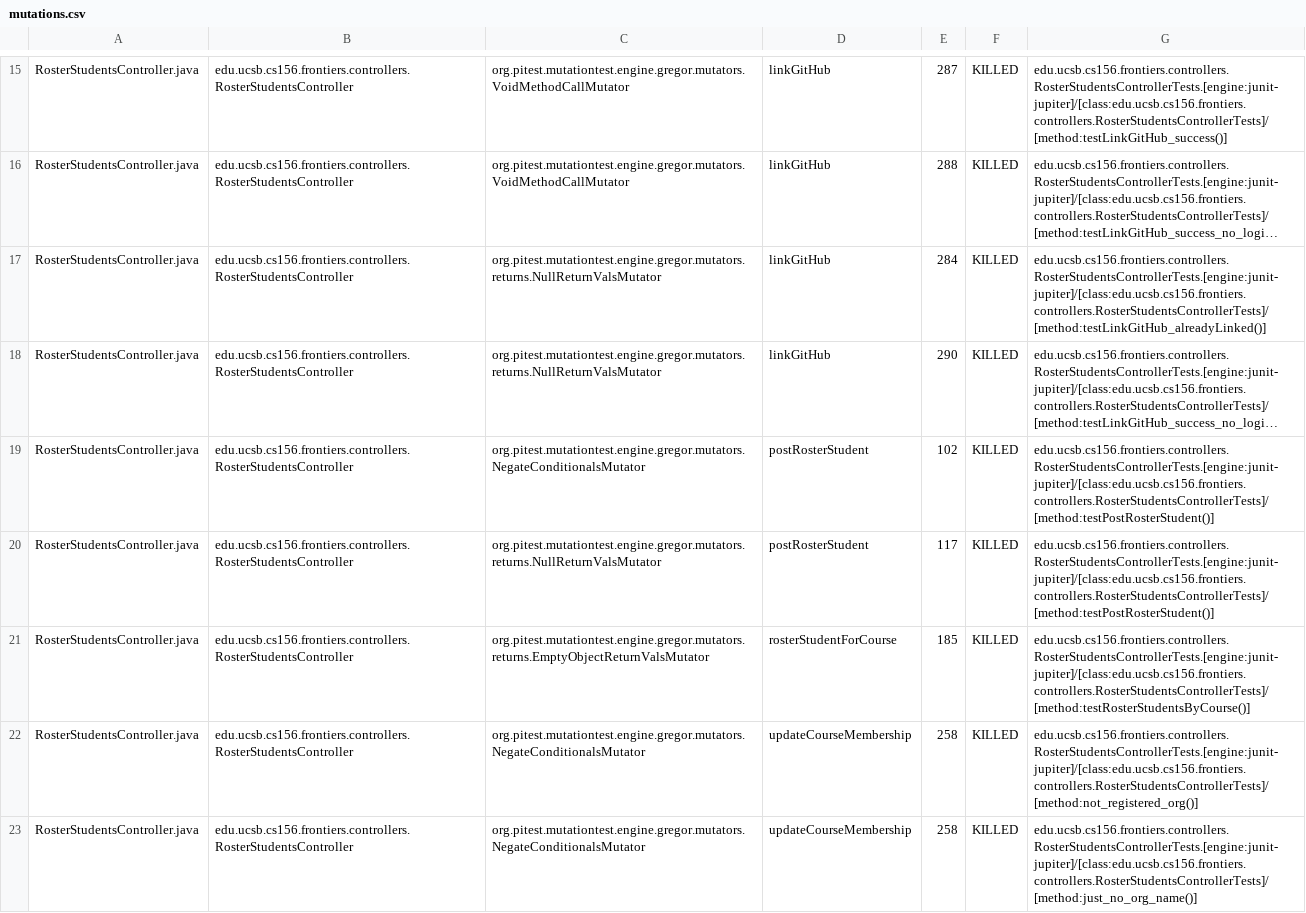
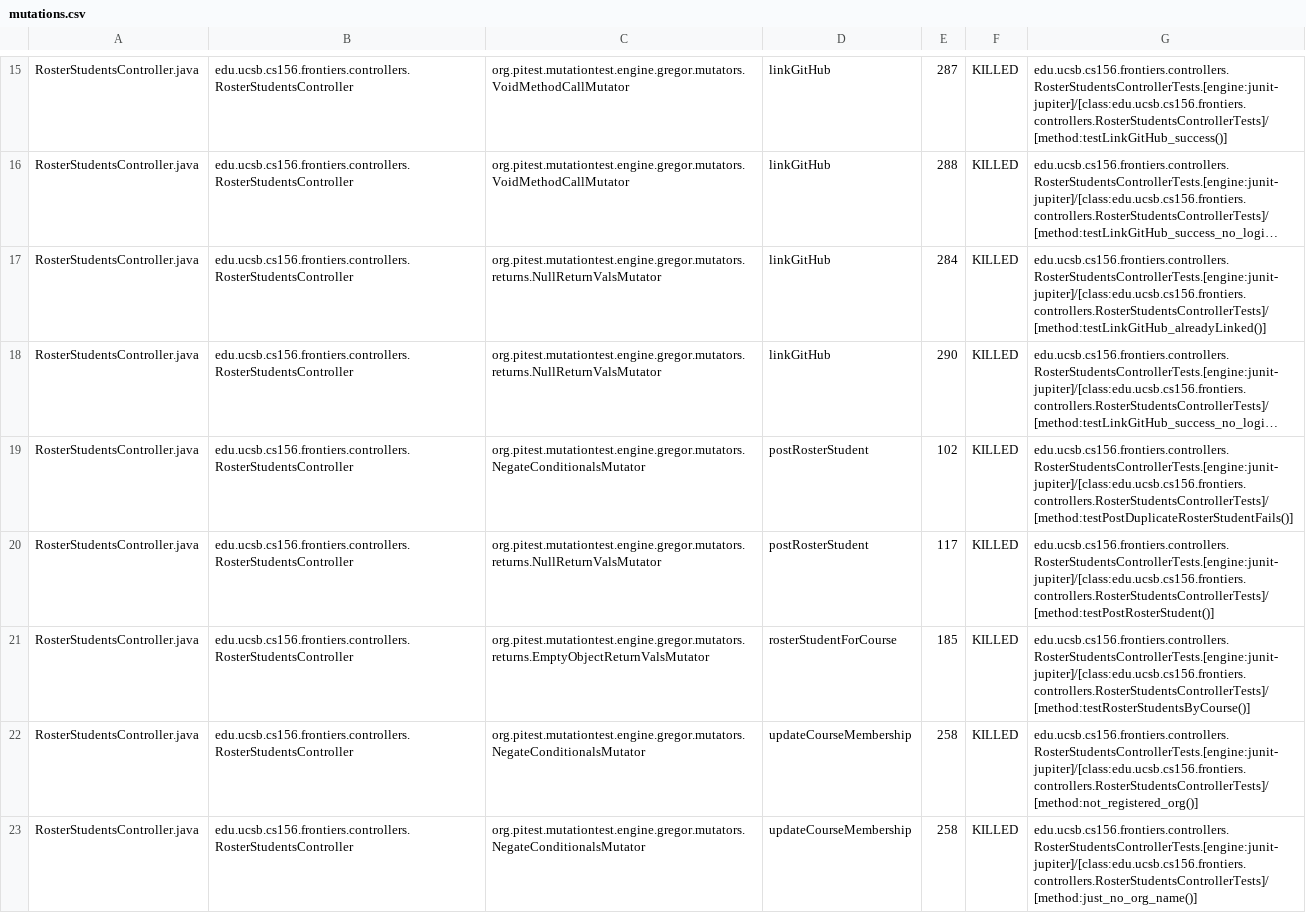
Before and after one commit to ucsb-cs156-s25/proj-frontiers-s25-12, a CSV file: prs/44/pitest/mutations.csv, drawn as a sheet; only a part is shown, gaps mark what is left out; long unchanged cells end in …; the diff covers the shown part only; the diff names each change by its address in the sheet, - before the commit and + after, or states it on an @@ line.

Commit message:
Deploying to gh-pages from @ ucsb-cs156-s25/proj-frontiers-s25-12@d00426594d472f7d6d31d26f4aab4676e79f7dcb 🚀

```diff
--- a/prs/44/pitest/mutations.csv
+++ b/prs/44/pitest/mutations.csv
-G19: edu.ucsb.cs156.frontiers.controllers.RosterStudentsControllerTests.[engine:junit-jupiter]/[class:edu.ucsb.cs156.frontiers.controllers.RosterStudentsControllerTests]/[method:testPostRosterStudent()]
+G19: edu.ucsb.cs156.frontiers.controllers.RosterStudentsControllerTests.[engine:junit-jupiter]/[class:edu.ucsb.cs156.frontiers.controllers.RosterStudentsControllerTests]/[method:testPostDuplicateRosterStudentFails()]
```
Also changed, not shown: 3 edited cells elsewhere in this file, 31 other files.
